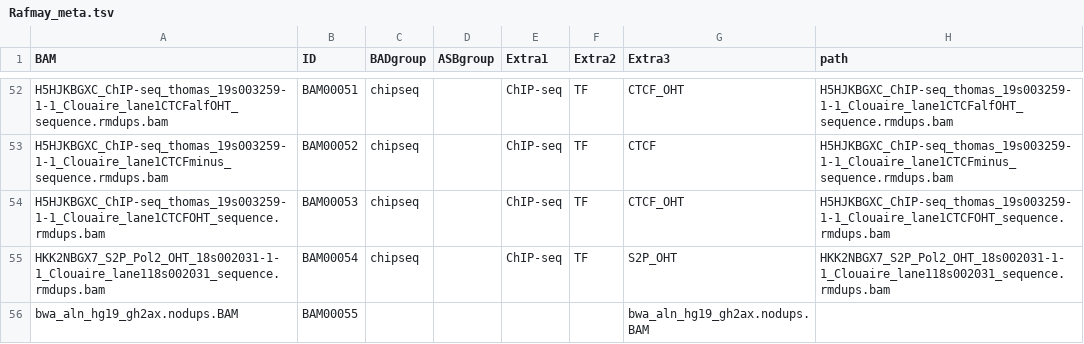
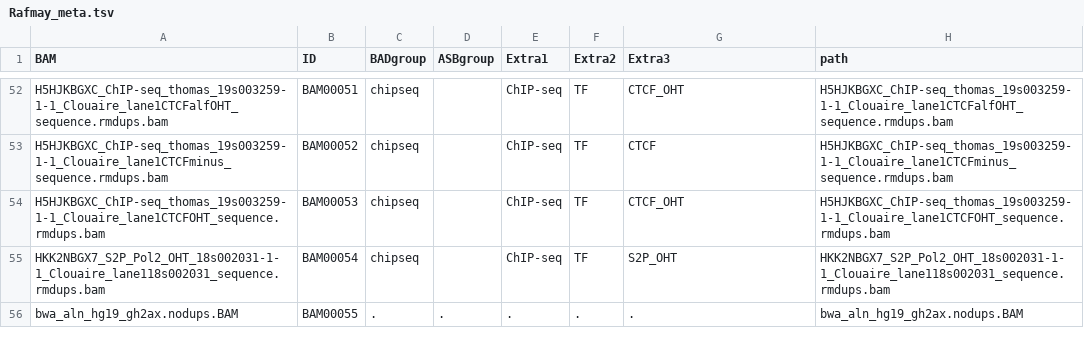
Before and after one commit to Aryunaa/viadastra, a TSV file: metas/Rafmay_meta.tsv, drawn as a sheet; only a part is shown, gaps mark what is left out.

Commit message:
mbam

```diff
--- a/metas/Rafmay_meta.tsv
+++ b/metas/Rafmay_meta.tsv
@@ -55,2 +55,2 @@ H5HJKBGXC_ChIP-seq_thomas_19s003259-1-1_Clouaire_lane1CTCFOHT_sequence.rmdups.ba
 HKK2NBGX7_S2P_Pol2_OHT_18s002031-1-1_Clouaire_lane118s002031_sequence.rmdups.bam	BAM00054	chipseq		ChIP-seq	TF	S2P_OHT	HKK2NBGX7_S2P_Pol2_OHT_18s002031-1-1_Clouaire_lane118s002031_sequence.rmdups.bam
-bwa_aln_hg19_gh2ax.nodups.BAM	BAM00055					bwa_aln_hg19_gh2ax.nodups.BAM
+bwa_aln_hg19_gh2ax.nodups.BAM	BAM00055	.	.	.	.	.	bwa_aln_hg19_gh2ax.nodups.BAM
```
